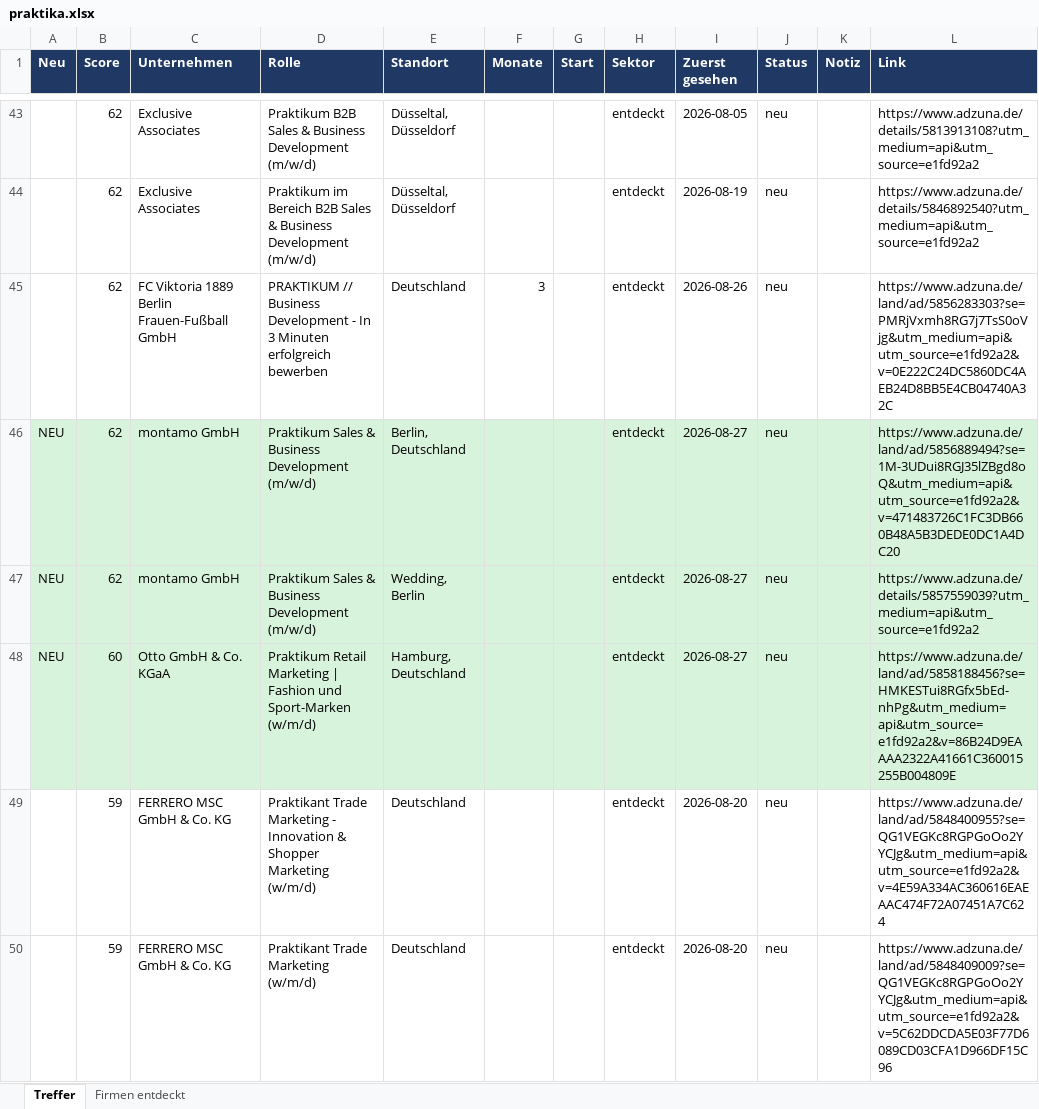
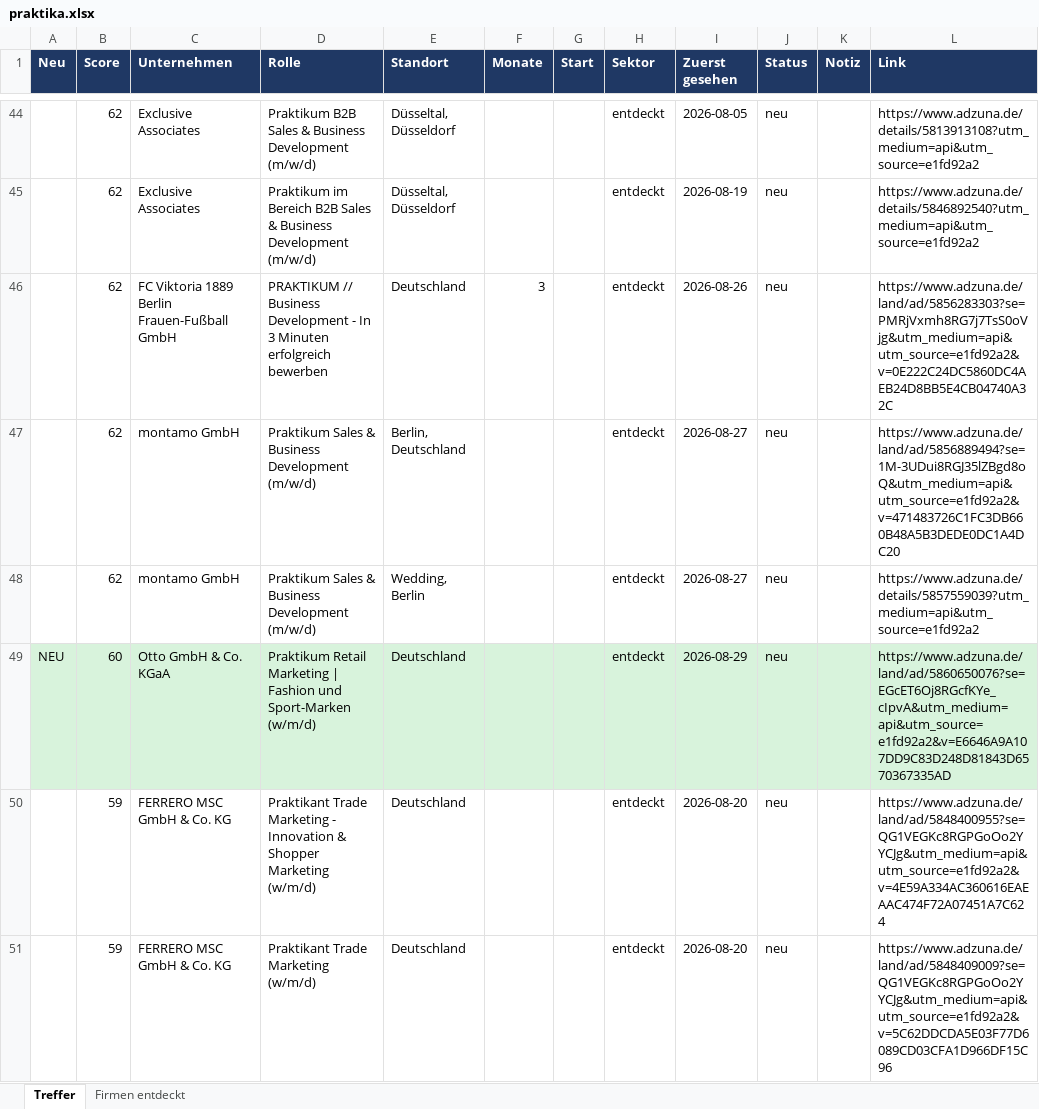
Before and after one commit to MathisKrug/Praktikum-Suchagent, an Excel workbook: docs/praktika.xlsx, sheet Treffer, drawn as a sheet; only a part is shown, gaps mark what is left out; values as stored, in another font and other column widths than the file's, no borders; addresses are those after the commit; the diff covers the shown part only; the diff names each change by its address in the sheet, - before the commit and + after, or states it on an @@ line.

```diff
--- a/docs/praktika.xlsx (sheet Treffer)
+++ b/docs/praktika.xlsx (sheet Treffer)
-A47:A48 (Neu): NEU
+A47:A48 (Neu): (empty)
-A47:L48 fill: #D8F3DC
+A47:L48 fill: none
-E49 (Standort): Hamburg, Deutschland
+E49 (Standort): Deutschland
-I49 (Zuerst gesehen): 2026-08-27
+I49 (Zuerst gesehen): 2026-08-29
-L49 (Link): https://www.adzuna.de/land/ad/5858188456?se=HMKESTui8RGfx5bEd-nhPg&utm_medium=api&utm_source=e1fd92a2&v=86B24D9EAAAA2322A41661C360015255B004809E
+L49 (Link): https://www.adzuna.de/land/ad/5860650076?se=EGcET6Oj8RGcfKYe_cIpvA&utm_medium=api&utm_source=e1fd92a2&v=E6646A9A107DD9C83D248D81843D6570367335AD
```
Also changed, not shown: 5 added rows, 3 removed rows, 10 edited cells and cell formats elsewhere in this sheet, sheet Firmen entdeckt, 2 other files.
